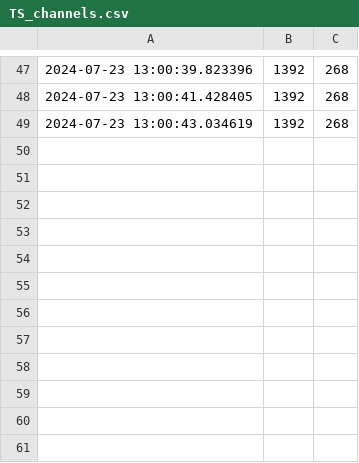
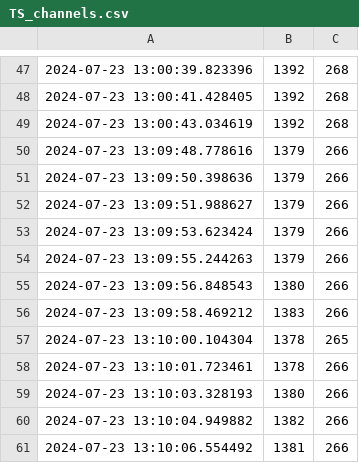
Before and after one commit to gkaguirrelab/combiExperiments, a CSV file: code/minispect/readings/MS/TS_channels.csv, drawn as a sheet; only a part is shown, gaps mark what is left out.

```diff
--- a/code/minispect/readings/MS/TS_channels.csv
+++ b/code/minispect/readings/MS/TS_channels.csv
@@ -49 +49,13 @@
 2024-07-23 13:00:43.034619,1392,268
+2024-07-23 13:09:48.778616,1379,266
+2024-07-23 13:09:50.398636,1379,266
+2024-07-23 13:09:51.988627,1379,266
+2024-07-23 13:09:53.623424,1379,266
+2024-07-23 13:09:55.244263,1379,266
+2024-07-23 13:09:56.848543,1380,266
+2024-07-23 13:09:58.469212,1383,266
+2024-07-23 13:10:00.104304,1378,265
+2024-07-23 13:10:01.723461,1378,266
+2024-07-23 13:10:03.328193,1380,266
+2024-07-23 13:10:04.949882,1382,266
+2024-07-23 13:10:06.554492,1381,266
```
Also changed, not shown: code/minispect/readings/MS/AS_channels.csv, code/minispect/readings/MS/LI_channels.csv, 2 other files.
